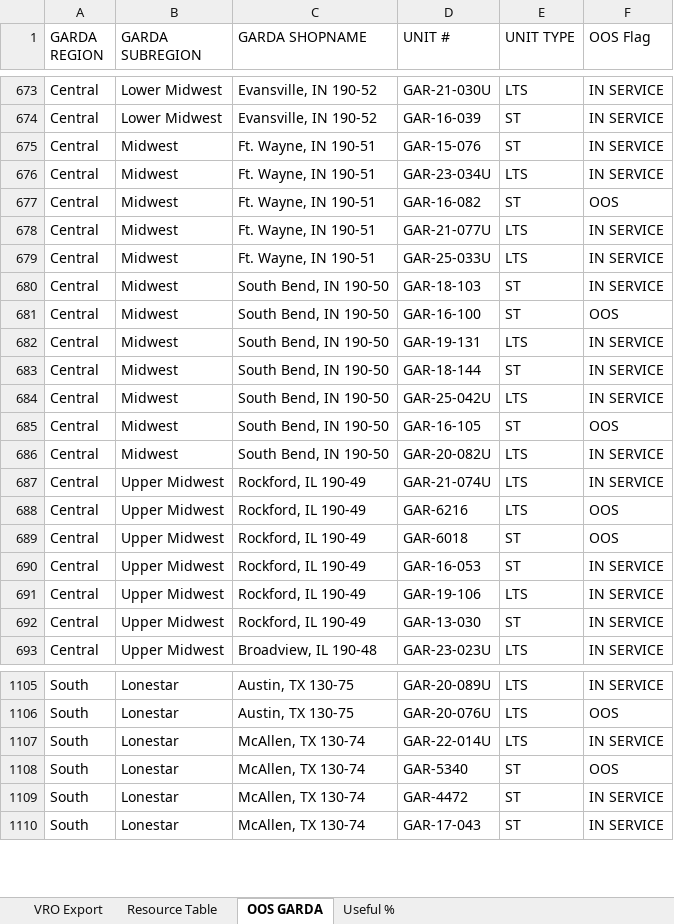
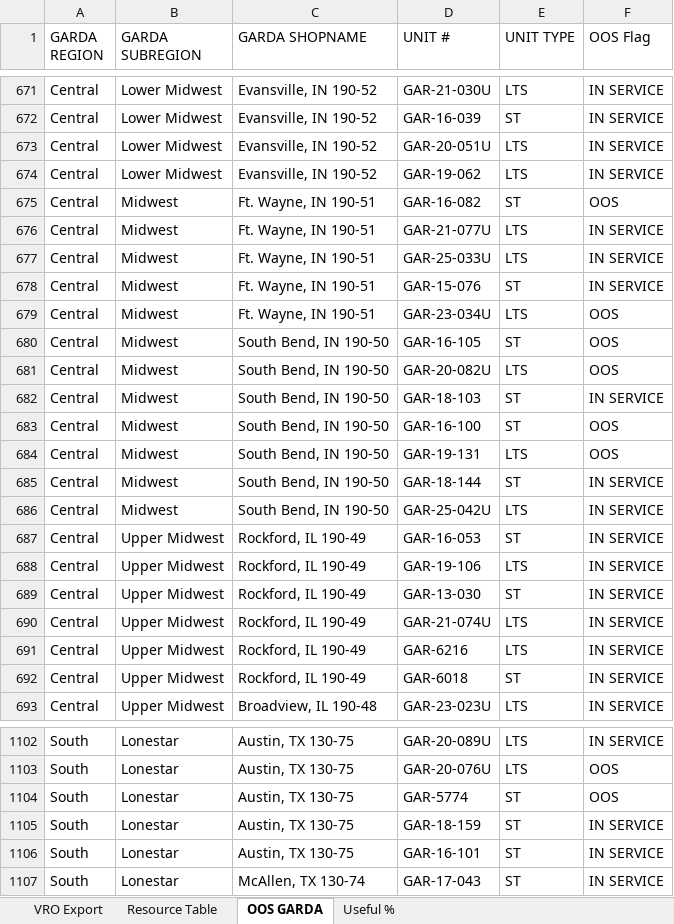
Before and after one commit to nmaysonet/workFLOW, an Excel workbook: master_workFLOW.xlsx, sheet OOS GARDA, drawn as a sheet; only a part is shown, gaps mark what is left out; values as stored, in another font and other column widths than the file's, no borders; table styles not drawn; removed rows and columns are numbered as before the commit, all else as after; the diff covers the shown part only; the diff names each change by its address in the sheet, - before the commit and + after, or states it on an @@ line.

```diff
--- a/master_workFLOW.xlsx (sheet OOS GARDA)
+++ b/master_workFLOW.xlsx (sheet OOS GARDA)
-B673 (GARDA SUBREGION): Midwest
+B673 (GARDA SUBREGION): Lower Midwest
-C673 (GARDA SHOPNAME): Ft. Wayne, IN 190-51
+C673 (GARDA SHOPNAME): Evansville, IN 190-52
-D673 (UNIT #): GAR-23-034U
+D673 (UNIT #): GAR-20-051U
@@ row 669 moved to row 674: Central @@
@@ row 675 moved to row 678: Central @@
+row 679: Central | Midwest | Ft. Wayne, IN 190-51 | GAR-23-034U | LTS | OOS
@@ row 685 moved to row 680: Central @@
+row 681: Central | Midwest | South Bend, IN 190-50 | GAR-20-082U | LTS | OOS
-F684 (OOS Flag): IN SERVICE
+F684 (OOS Flag): OOS
-row 686: Central | Midwest | South Bend, IN 190-50 | GAR-20-082U | LTS | IN SERVICE
-row 688: Central | Upper Midwest | Rockford, IL 190-49 | GAR-6216 | LTS | OOS
-row 689: Central | Upper Midwest | Rockford, IL 190-49 | GAR-6018 | ST | OOS
@@ row 687 moved to row 690: Central @@
+row 691: Central | Upper Midwest | Rockford, IL 190-49 | GAR-6216 | LTS | IN SERVICE
+row 692: Central | Upper Midwest | Rockford, IL 190-49 | GAR-6018 | ST | IN SERVICE
@@ row 1107 moved to row 1112: South @@
@@ row 1108 moved to row 1113: South @@
@@ row 1109 moved to row 1114: South @@
+row 1104: South | Lonestar | Austin, TX 130-75 | GAR-5774 | ST | OOS
@@ row 1098 moved to row 1105: South @@
@@ row 1099 moved to row 1106: South @@
```
Also changed, not shown: 29 added rows, 31 removed rows, 228 moved rows and 51 edited cells elsewhere in this sheet, sheet VRO Export, sheet Useful %, hidden cells.
